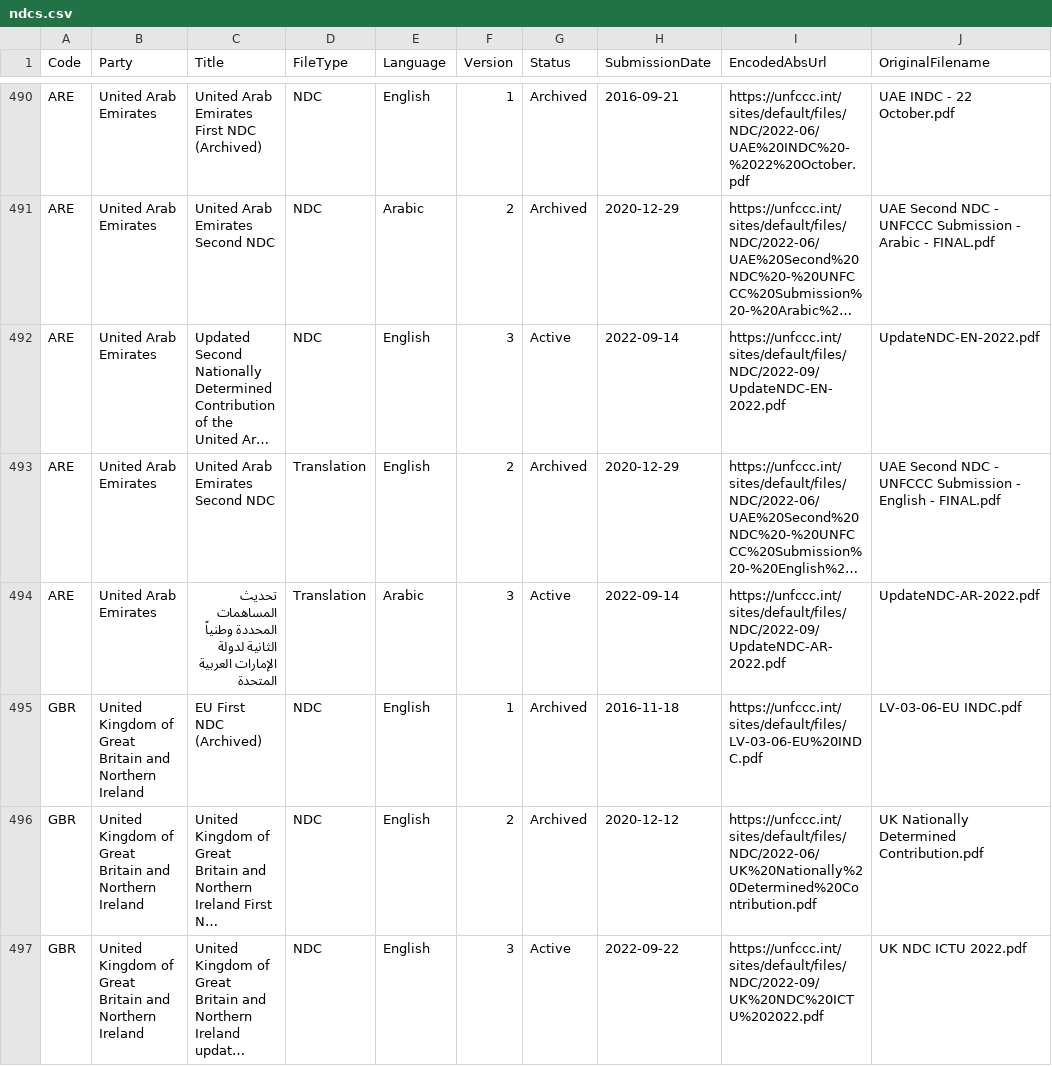
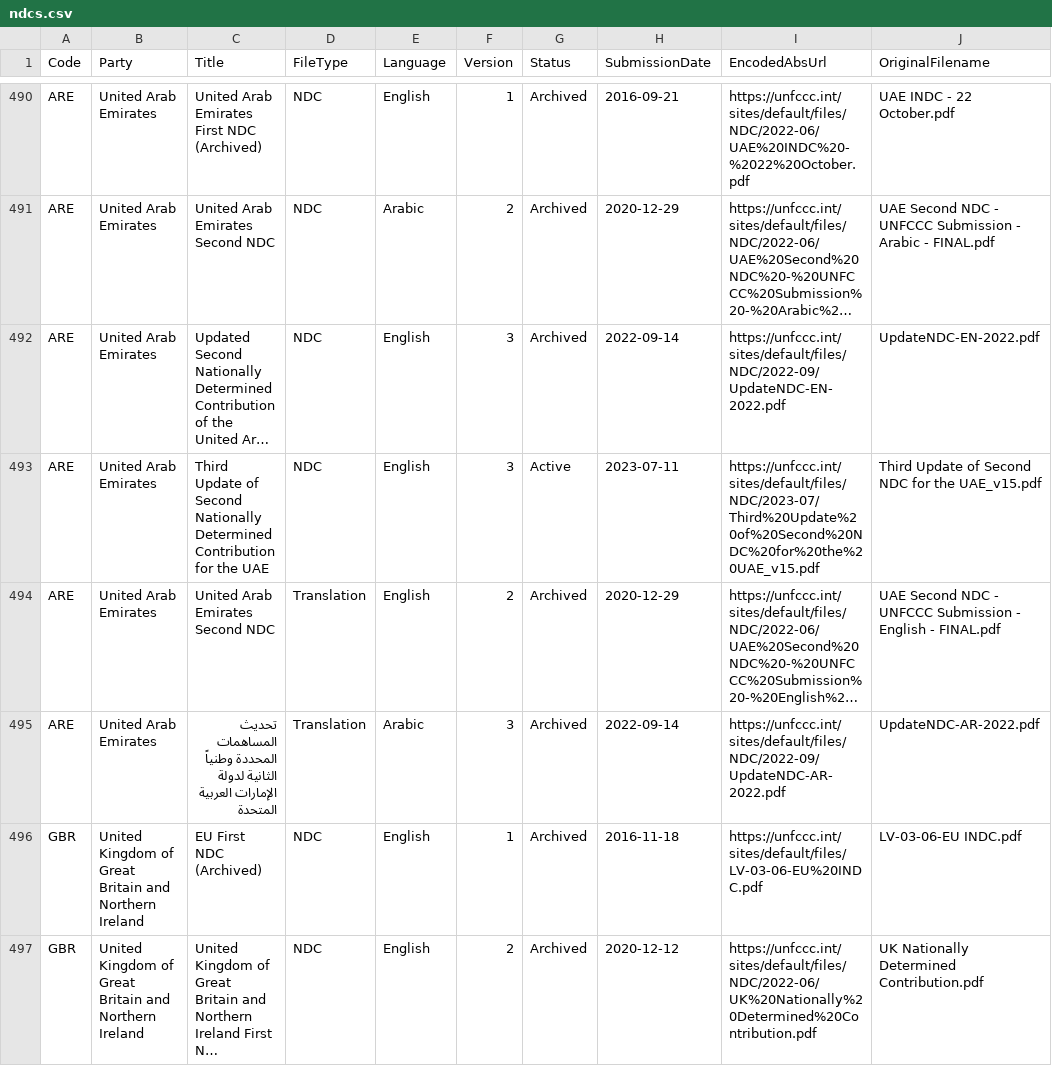
Before and after one commit to openclimatedata/ndcs, a CSV file: data/ndcs.csv, drawn as a sheet; only a part is shown, gaps mark what is left out; the shorter side is filled out with more unchanged rows; long unchanged cells end in …; addresses are those after the commit; the diff names each change by its address in the sheet, - before the commit and + after, or states it on an @@ line.

Commit message:
2 rows changed, 1 row added
2 rows changed

  EncodedAbsUrl: https://unfccc.int/sites/default/files/NDC/2022-09/UpdateNDC-EN-2022.pdf
    Status: "Active" => "Archived"

  EncodedAbsUrl: https://unfccc.int/sites/default/files/NDC/2022-09/UpdateNDC-AR-2022.pdf
    Status: "Active" => "Archived"

1 row added

  Code: ARE
  Party: United Arab Emirates
  Title: Third Update of Second Nationally Determined Contribution for the UAE
  FileType: NDC
  Language: English
  Version: 3
  Status: Active
  SubmissionDate: 2023-07-11
  EncodedAbsUrl: https://unfccc.int/sites/default/files/NDC/2023-07/Third%20Update%20of%20Second%20NDC%20for%20the%20UAE_v15.pdf
  OriginalFilename: Third Update of Second NDC for the UAE_v15.pdf

```diff
--- a/data/ndcs.csv
+++ b/data/ndcs.csv
-G492 (Status): Active
+G492 (Status): Archived
+row 493: ARE | United Arab Emirates | Third Update of Second Nationally Determined Contribution for the UAE | NDC | English | 3 | Active | 2023-07-11 | https://unfccc.int/sites/default/files/NDC/2023-07/Third%20Update%20of%20Second%20NDC%20for%20the%20UAE_v15.pdf | Third Update of Second NDC for the UAE_v15.pdf
-G495 (Status): Active
+G495 (Status): Archived
```
